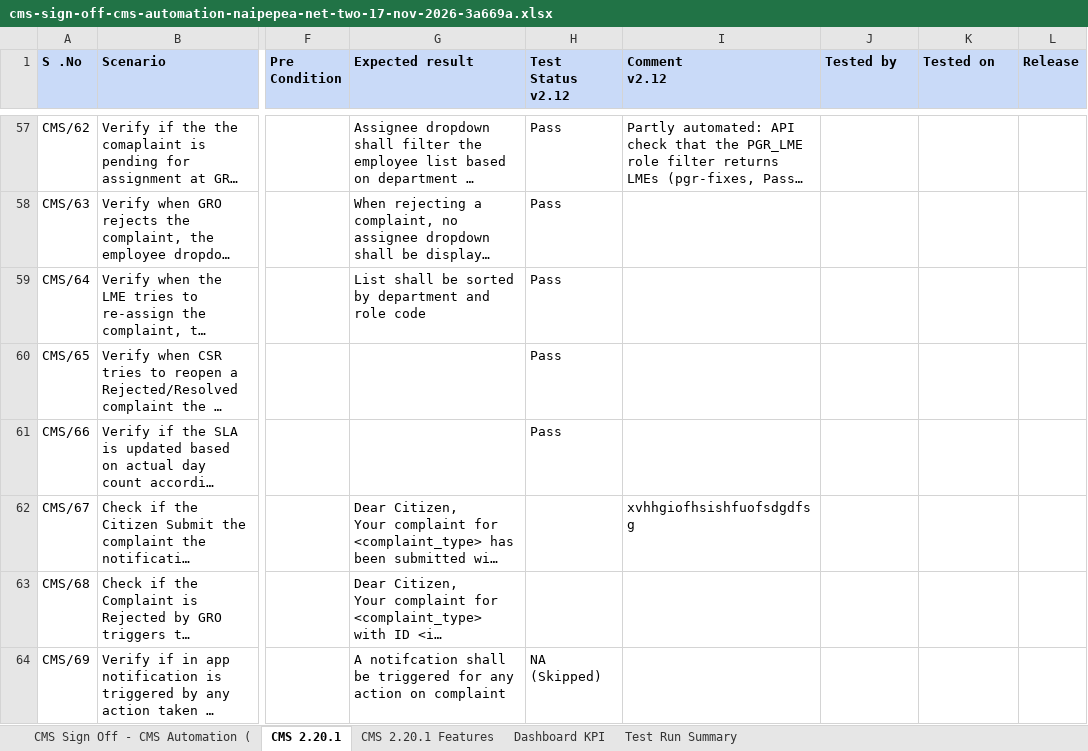
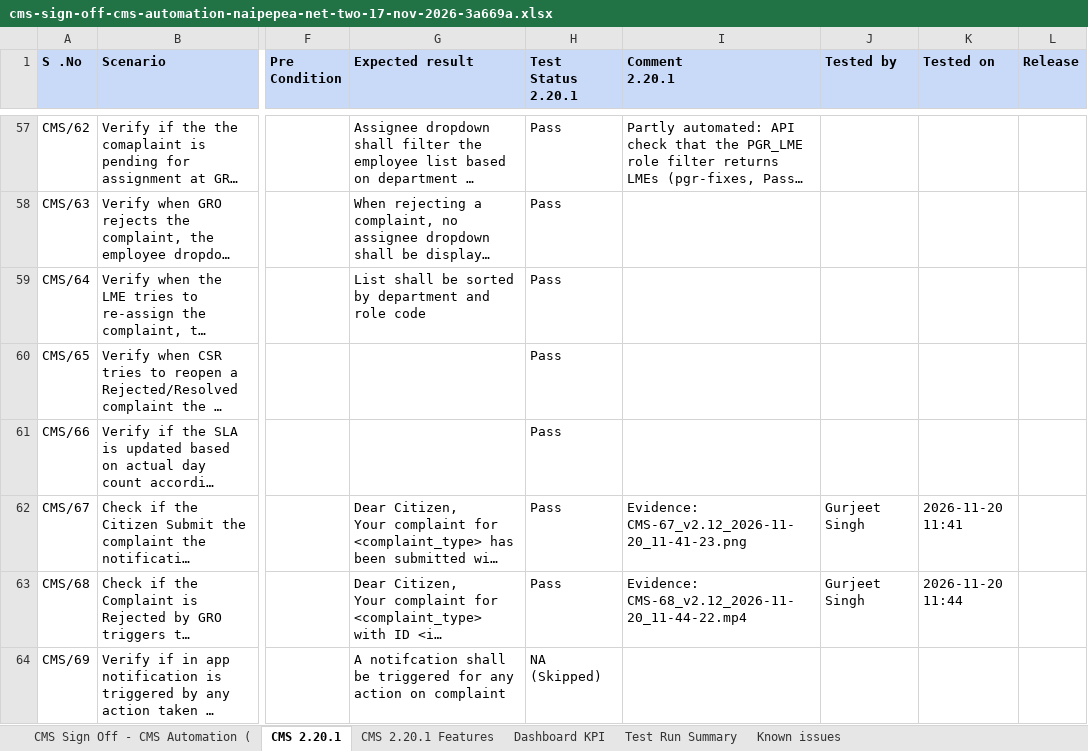
Before and after one commit to Gurjeet-eGov/Claude-Extensions, an Excel workbook: test-run-console/published/reports/cms-sign-off-cms-automation-naipepea-net-two-17-nov-2026-3a669a.xlsx, sheet CMS 2.20.1, drawn as a sheet; only a part is shown, gaps mark what is left out; long unchanged cells end in …; values as stored, in another font and other column widths than the file's, no borders; ↵ is a line break in a cell; the diff covers the shown part only; the diff names each change by its address in the sheet, - before the commit and + after, or states it on an @@ line.

Commit message:
Test Run: publish CMS Sign Off - CMS Automation (naipepea net-two) 17_Nov_2026 (2026-11-20 15:55, Gurjeet Singh)

```diff
--- a/test-run-console/published/reports/cms-sign-off-cms-automation-naipepea-net-two-17-nov-2026-3a669a.xlsx (sheet CMS 2.20.1)
+++ b/test-run-console/published/reports/cms-sign-off-cms-automation-naipepea-net-two-17-nov-2026-3a669a.xlsx (sheet CMS 2.20.1)
+sheet tab: Known issues
-H1: Test Status ↵ v2.12
+H1: Test Status ↵ 2.20.1
-I1: Comment ↵ v2.12
+I1: Comment ↵ 2.20.1
-H62:H63 (Test Status 2.20.1): (empty)
+H62:H63 (Test Status 2.20.1): Pass
-I62 (Comment 2.20.1): xvhhgiofhsishfuofsdgdfsg
+I62 (Comment 2.20.1): Evidence: CMS-67_v2.12_2026-11-20_11-41-23.png
-J62:J63 (Tested by): (empty)
+J62:J63 (Tested by): Gurjeet Singh
-K62 (Tested on): (empty)
+K62 (Tested on): 2026-11-20 11:41
-I63 (Comment 2.20.1): (empty)
+I63 (Comment 2.20.1): Evidence: CMS-68_v2.12_2026-11-20_11-44-22.mp4
-K63 (Tested on): (empty)
+K63 (Tested on): 2026-11-20 11:44
```
Also changed, not shown: 1 added row and 30 edited cells elsewhere in this sheet, sheet CMS 2.20.1 Features, sheet Dashboard KPI, test-run-console/published/workbooks/CMS Sign Off - CMS Automation (naipepea net-two) 17_Nov_2026.xlsx, 3 other files.
